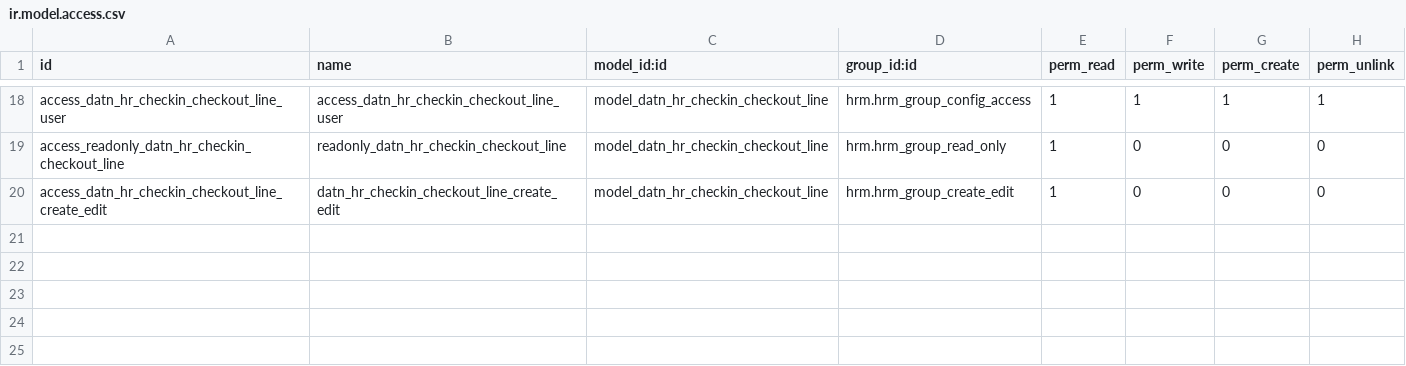
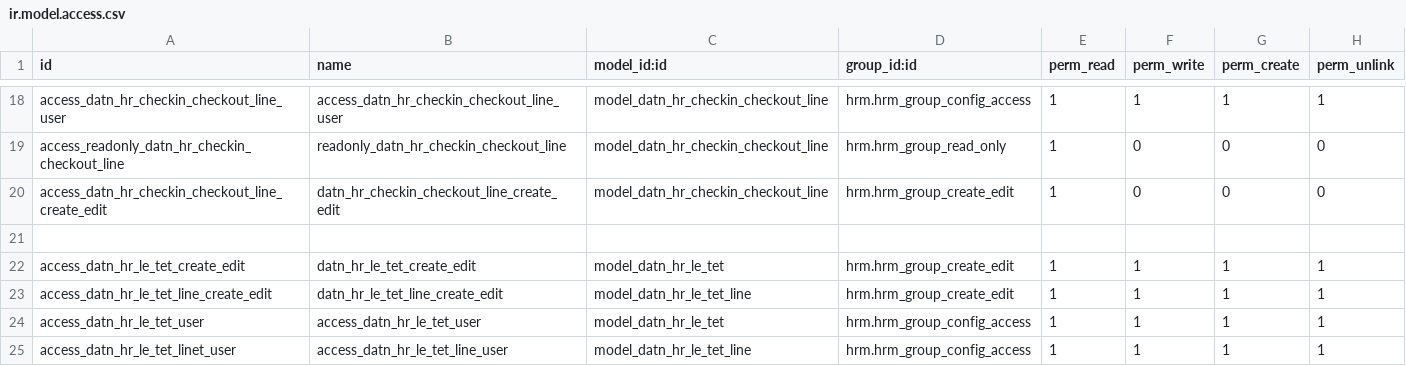
Before and after one commit to tienle1506/custom_addons, a CSV file: hrm_chamcong/security/ir.model.access.csv, drawn as a sheet; only a part is shown, gaps mark what is left out; the diff names each change by its address in the sheet, - before the commit and + after, or states it on an @@ line.

```diff
--- a/hrm_chamcong/security/ir.model.access.csv
+++ b/hrm_chamcong/security/ir.model.access.csv
+row 21: (empty)
+row 22: access_datn_hr_le_tet_create_edit | datn_hr_le_tet_create_edit | model_datn_hr_le_tet | hrm.hrm_group_create_edit | 1 | 1 | 1 | 1
+row 23: access_datn_hr_le_tet_line_create_edit | datn_hr_le_tet_line_create_edit | model_datn_hr_le_tet_line | hrm.hrm_group_create_edit | 1 | 1 | 1 | 1
+row 24: access_datn_hr_le_tet_user | access_datn_hr_le_tet_user | model_datn_hr_le_tet | hrm.hrm_group_config_access | 1 | 1 | 1 | 1
+row 25: access_datn_hr_le_tet_linet_user | access_datn_hr_le_tet_line_user | model_datn_hr_le_tet_line | hrm.hrm_group_config_access | 1 | 1 | 1 | 1
```
Also changed, not shown: 10 other files.
